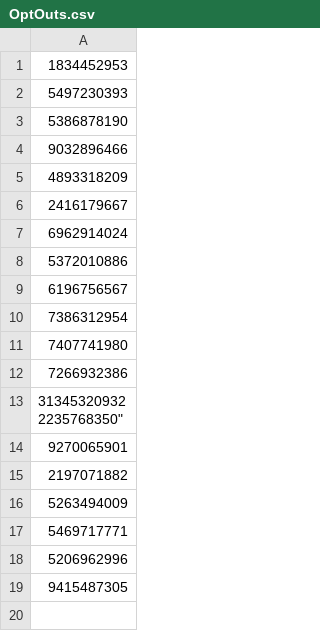
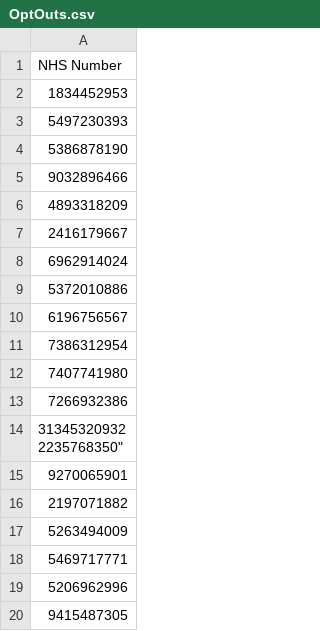
Before and after one commit to nikdotcodes/dePOC, a CSV file: data/src/OptOuts.csv, drawn as a sheet; the diff names each change by its address in the sheet, - before the commit and + after, or states it on an @@ line.

```diff
--- a/data/src/OptOuts.csv
+++ b/data/src/OptOuts.csv
+row 1: NHS Number
```
Also changed, not shown: 1 other file.
